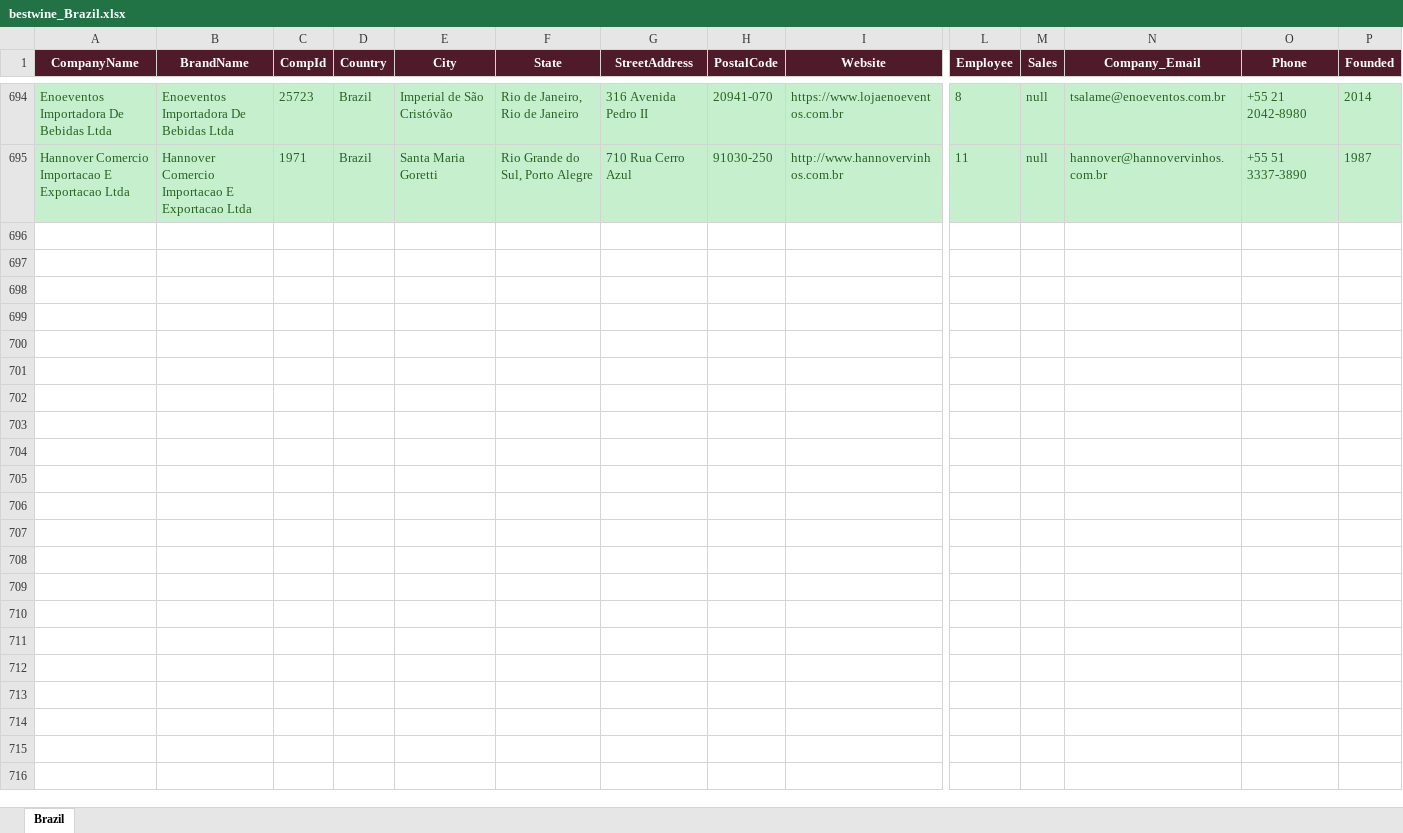
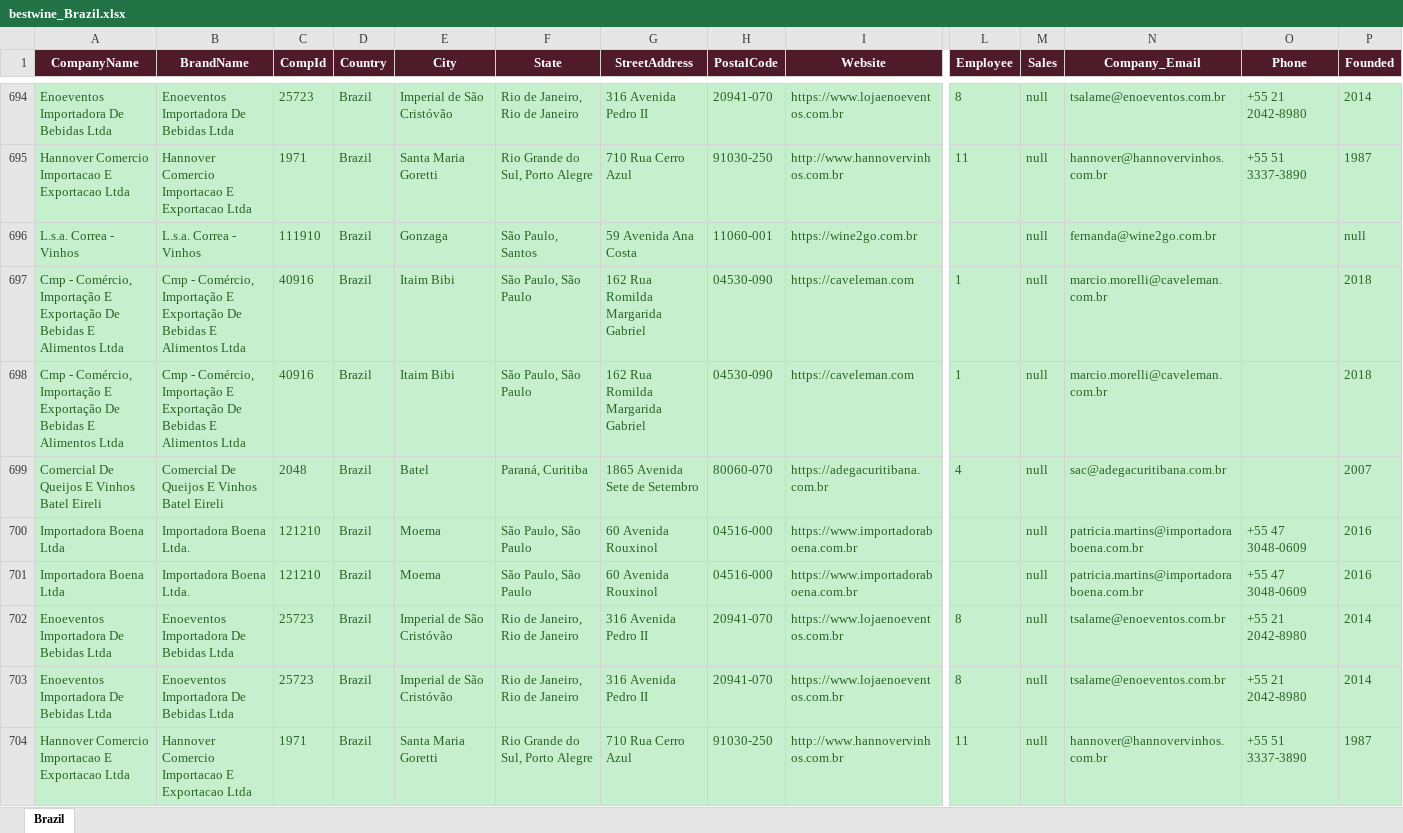
Before and after one commit to shopilciliegio-ship-it/crm-importatori, an Excel workbook: BWI/bestwine_output/bestwine_Brazil.xlsx, sheet Brazil, drawn as a sheet; only a part is shown, gaps mark what is left out; values as stored, in another font and other column widths than the file's, no borders; rows hold the shown columns only; the diff names each change by its address in the sheet, - before the commit and + after, or states it on an @@ line.

```diff
--- a/BWI/bestwine_output/bestwine_Brazil.xlsx (sheet Brazil)
+++ b/BWI/bestwine_output/bestwine_Brazil.xlsx (sheet Brazil)
+row 696: L.s.a. Correa - Vinhos | L.s.a. Correa - Vinhos | 111910 | Brazil | Gonzaga | São Paulo, Santos | 59 Avenida Ana Costa | 11060-001 | https://wine2go.com.br |  | null | fernanda@wine2go.com.br |  | null
+row 697: Cmp - Comércio, Importação E Exportação De Bebidas E Alimentos Ltda | Cmp - Comércio, Importação E Exportação De Bebidas E Alimentos Ltda | 40916 | Brazil | Itaim Bibi | São Paulo, São Paulo | 162 Rua Romilda Margarida Gabriel | 04530-090 | https://caveleman.com | 1 | null | marcio.morelli@caveleman.com.br |  | 2018
+row 698: Cmp - Comércio, Importação E Exportação De Bebidas E Alimentos Ltda | Cmp - Comércio, Importação E Exportação De Bebidas E Alimentos Ltda | 40916 | Brazil | Itaim Bibi | São Paulo, São Paulo | 162 Rua Romilda Margarida Gabriel | 04530-090 | https://caveleman.com | 1 | null | marcio.morelli@caveleman.com.br |  | 2018
+row 699: Comercial De Queijos E Vinhos Batel Eireli | Comercial De Queijos E Vinhos Batel Eireli | 2048 | Brazil | Batel | Paraná, Curitiba | 1865 Avenida Sete de Setembro | 80060-070 | https://adegacuritibana.com.br | 4 | null | sac@adegacuritibana.com.br |  | 2007
+row 700: Importadora Boena Ltda | Importadora Boena Ltda. | 121210 | Brazil | Moema | São Paulo, São Paulo | 60 Avenida Rouxinol | 04516-000 | https://www.importadoraboena.com.br |  | null | patricia.martins@importadoraboena.com.br | +55 47 3048-0609 | 2016
+row 701: Importadora Boena Ltda | Importadora Boena Ltda. | 121210 | Brazil | Moema | São Paulo, São Paulo | 60 Avenida Rouxinol | 04516-000 | https://www.importadoraboena.com.br |  | null | patricia.martins@importadoraboena.com.br | +55 47 3048-0609 | 2016
+row 702: Enoeventos Importadora De Bebidas Ltda | Enoeventos Importadora De Bebidas Ltda | 25723 | Brazil | Imperial de São Cristóvão | Rio de Janeiro, Rio de Janeiro | 316 Avenida Pedro II | 20941-070 | https://www.lojaenoeventos.com.br | 8 | null | tsalame@enoeventos.com.br | +55 21 2042-8980 | 2014
+row 703: Enoeventos Importadora De Bebidas Ltda | Enoeventos Importadora De Bebidas Ltda | 25723 | Brazil | Imperial de São Cristóvão | Rio de Janeiro, Rio de Janeiro | 316 Avenida Pedro II | 20941-070 | https://www.lojaenoeventos.com.br | 8 | null | tsalame@enoeventos.com.br | +55 21 2042-8980 | 2014
+row 704: Hannover Comercio Importacao E Exportacao Ltda | Hannover Comercio Importacao E Exportacao Ltda | 1971 | Brazil | Santa Maria Goretti | Rio Grande do Sul, Porto Alegre | 710 Rua Cerro Azul | 91030-250 | http://www.hannovervinhos.com.br | 11 | null | hannover@hannovervinhos.com.br | +55 51 3337-3890 | 1987
```
Also changed, not shown: BWI/bestwine_output/bestwine_Canada.xlsx, BWI/bestwine_output/bestwine_Czech Republic.xlsx, 46 other files.
